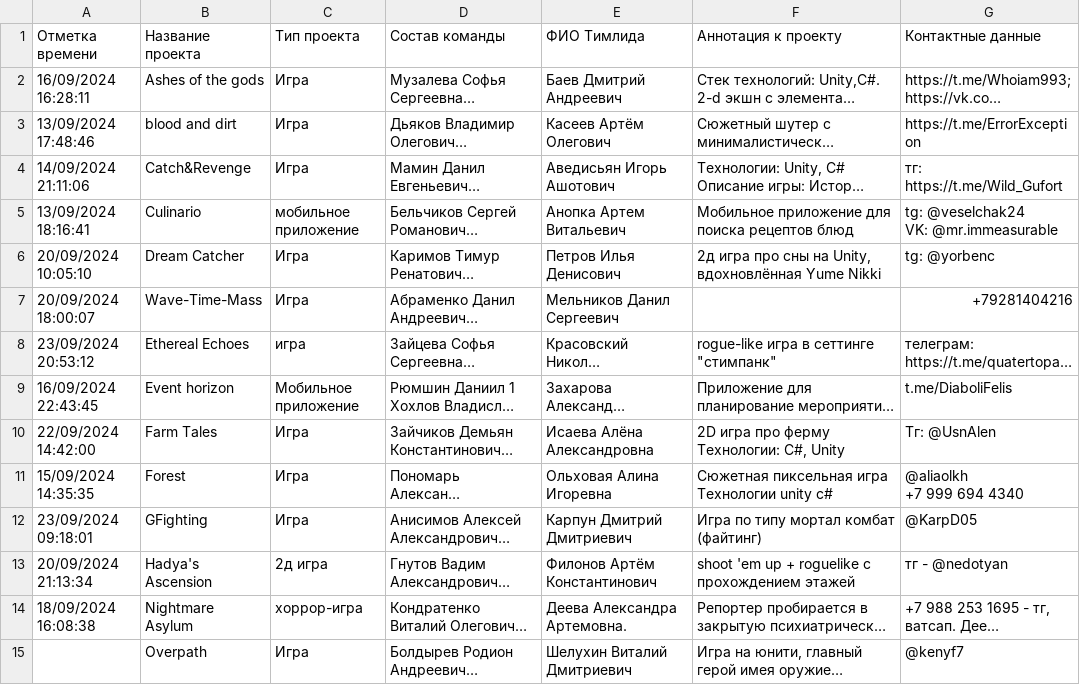
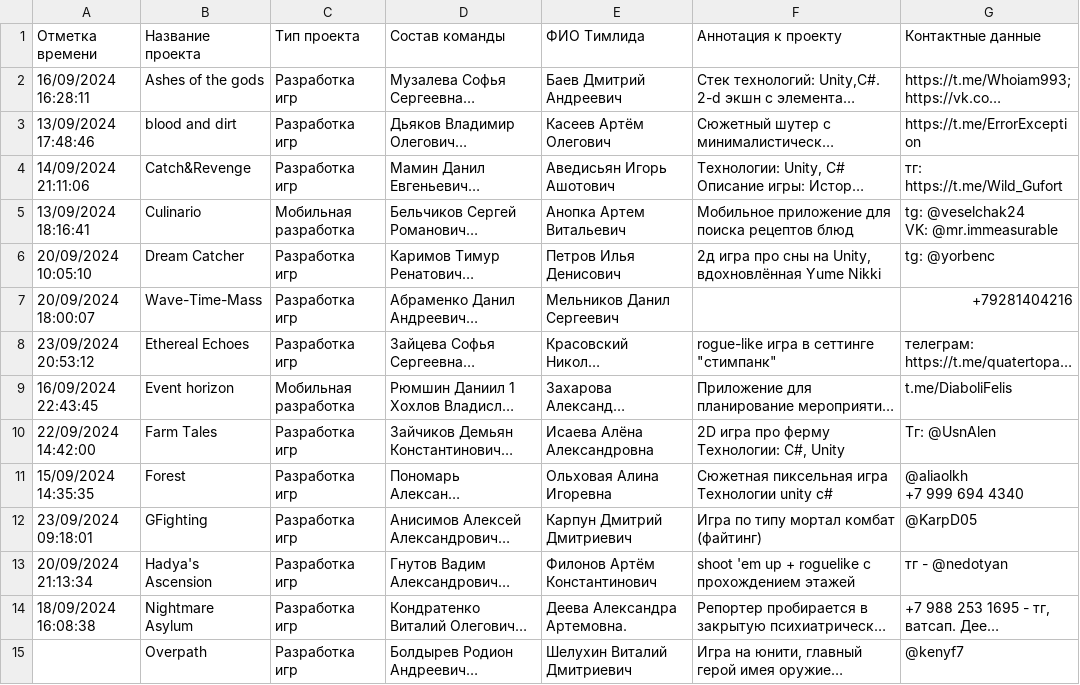
Before and after one commit to Kertalo/showcase, a CSV file: src/main/resources/primary_filling/bach_24-25/Списки команд '24-'25 - Аннотации.csv, drawn as a sheet; only a part is shown; long unchanged cells end in …; the diff covers the shown part only; the diff names each change by its address in the sheet, - before the commit and + after, or states it on an @@ line.

```diff
--- a/src/main/resources/primary_filling/bach_24-25/Списки команд '24-'25 - Аннотации.csv
+++ b/src/main/resources/primary_filling/bach_24-25/Списки команд '24-'25 - Аннотации.csv
-C2:C4 (Тип проекта): Игра
+C2:C4 (Тип проекта): Разработка игр
-C5 (Тип проекта): мобильное приложение
+C5 (Тип проекта): Мобильная разработка
-C6:C7 (Тип проекта): Игра
+C6:C7 (Тип проекта): Разработка игр
-C8 (Тип проекта): игра
+C8 (Тип проекта): Разработка игр
-C9 (Тип проекта): Мобильное приложение
+C9 (Тип проекта): Мобильная разработка
-C10:C12 (Тип проекта): Игра
+C10:C12 (Тип проекта): Разработка игр
-C13 (Тип проекта): 2д игра
+C13 (Тип проекта): Разработка игр
-C14 (Тип проекта): хоррор-игра
+C14 (Тип проекта): Разработка игр
-C15 (Тип проекта): Игра
+C15 (Тип проекта): Разработка игр
```
Also changed, not shown: 19 edited cells elsewhere in this file, 1 other file.
